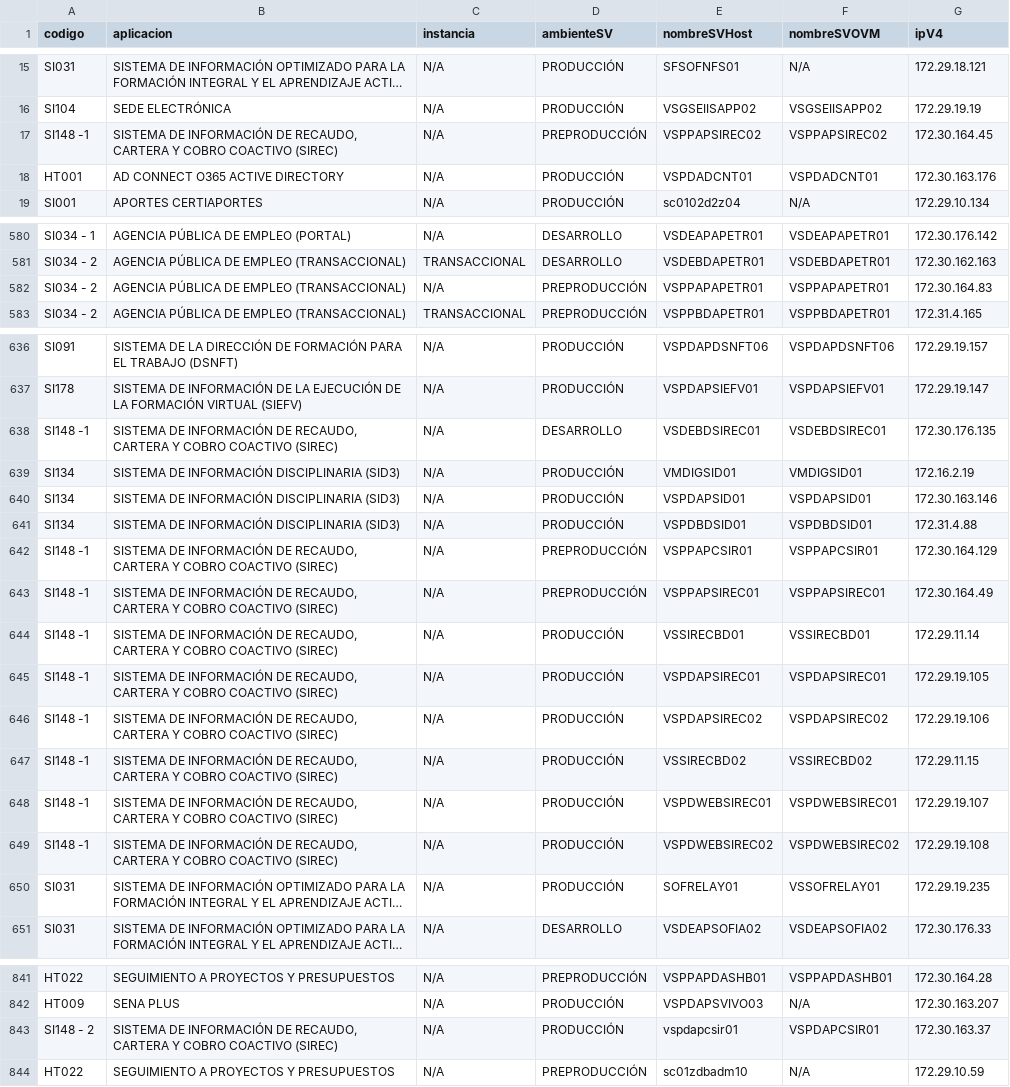
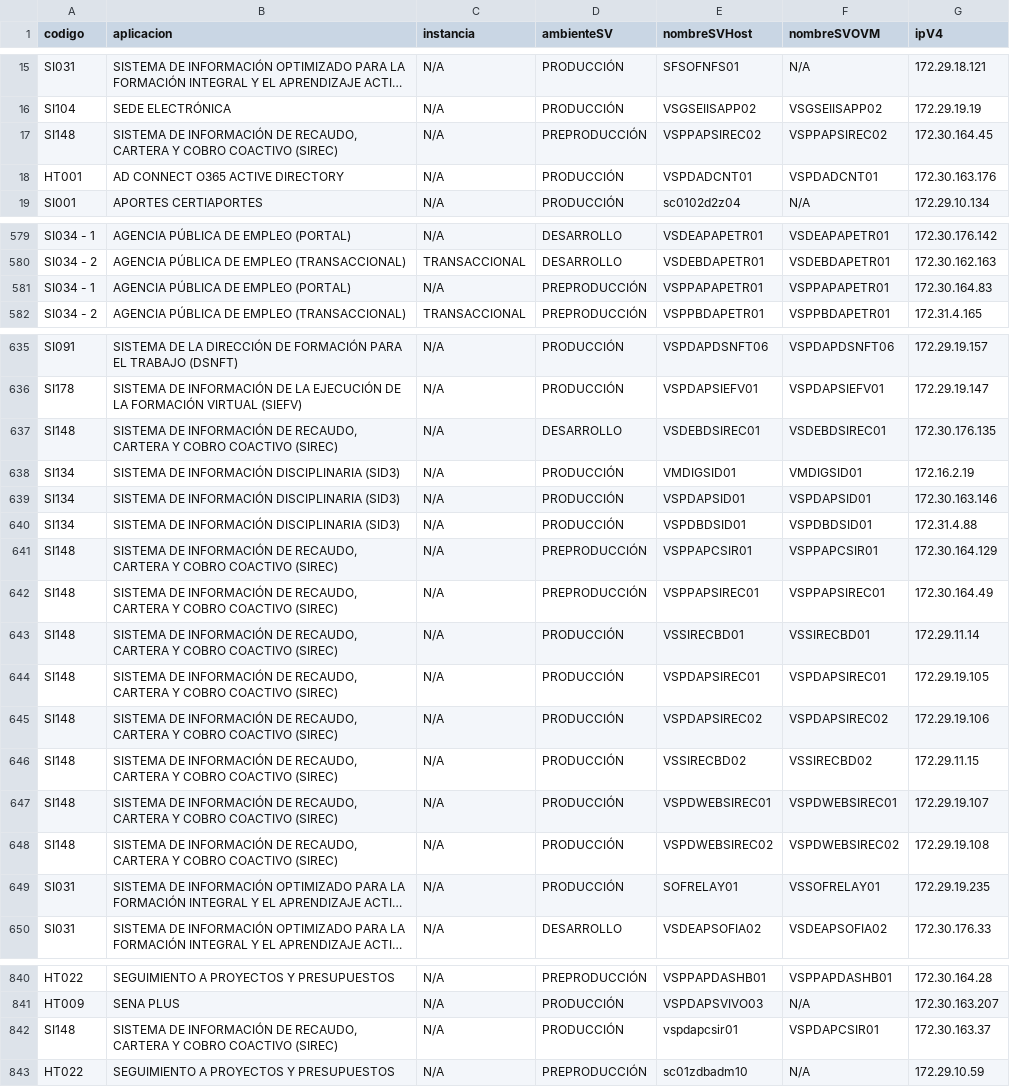
Before and after one commit to andressssss/Projects, a CSV file: panelGSI/BD_data/CSV/lineabase.csv, drawn as a sheet; only a part is shown, gaps mark what is left out; long unchanged cells end in …; addresses are those after the commit; the diff covers the shown part only; the diff names each change by its address in the sheet, - before the commit and + after, or states it on an @@ line.

```diff
--- a/panelGSI/BD_data/CSV/lineabase.csv
+++ b/panelGSI/BD_data/CSV/lineabase.csv
-A17 (codigo): SI148 -1
+A17 (codigo): SI148
-A581 (codigo): SI034 - 2
+A581 (codigo): SI034 - 1
-B581 (aplicacion): AGENCIA PÚBLICA DE EMPLEO (TRANSACCIONAL)
+B581 (aplicacion): AGENCIA PÚBLICA DE EMPLEO (PORTAL)
-A637 (codigo): SI148 -1
+A637 (codigo): SI148
-A641:A648 (codigo): SI148 -1
+A641:A648 (codigo): SI148
-A842 (codigo): SI148 - 2
+A842 (codigo): SI148
```
Also changed, not shown: 4 added rows, 6 removed rows and 5 edited cells elsewhere in this file, 10 other files.
